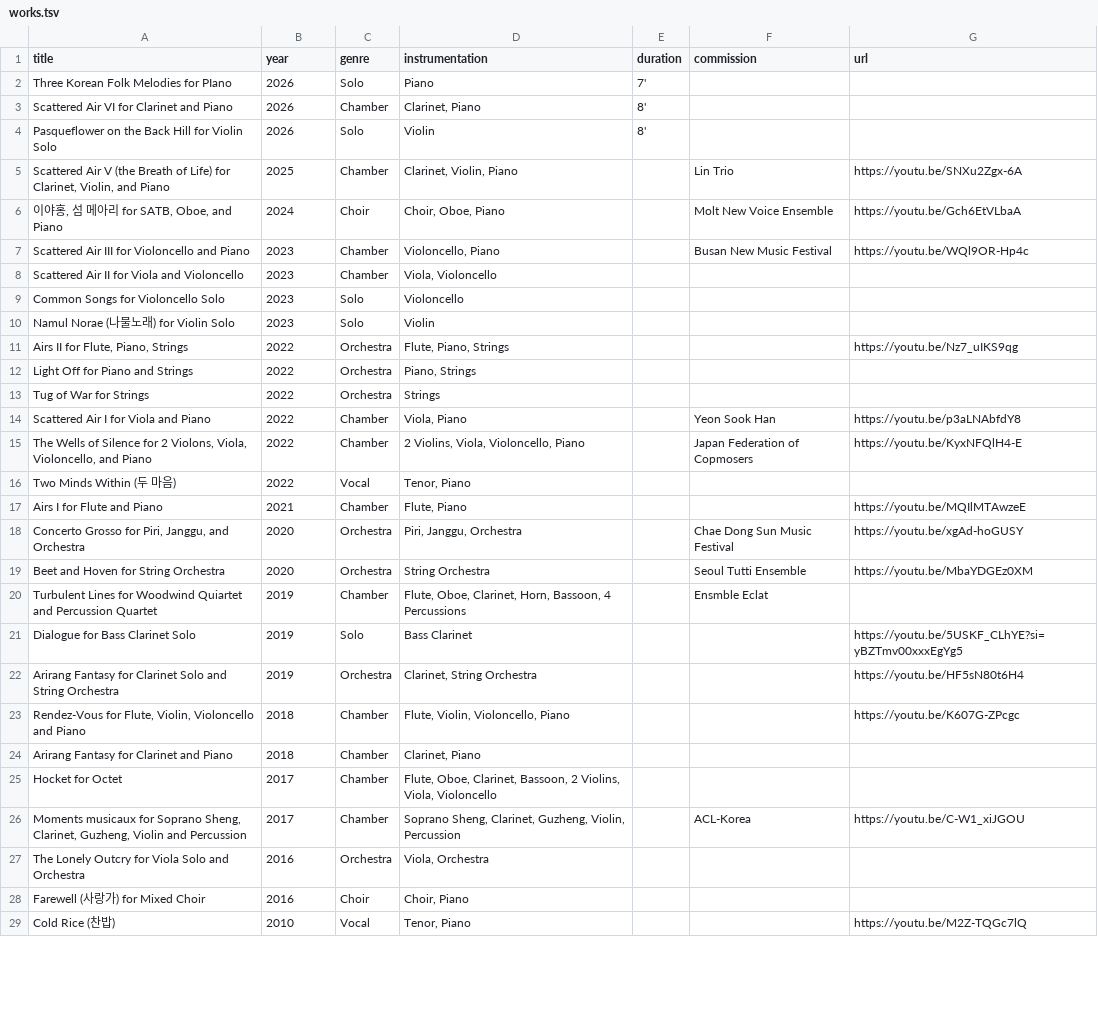
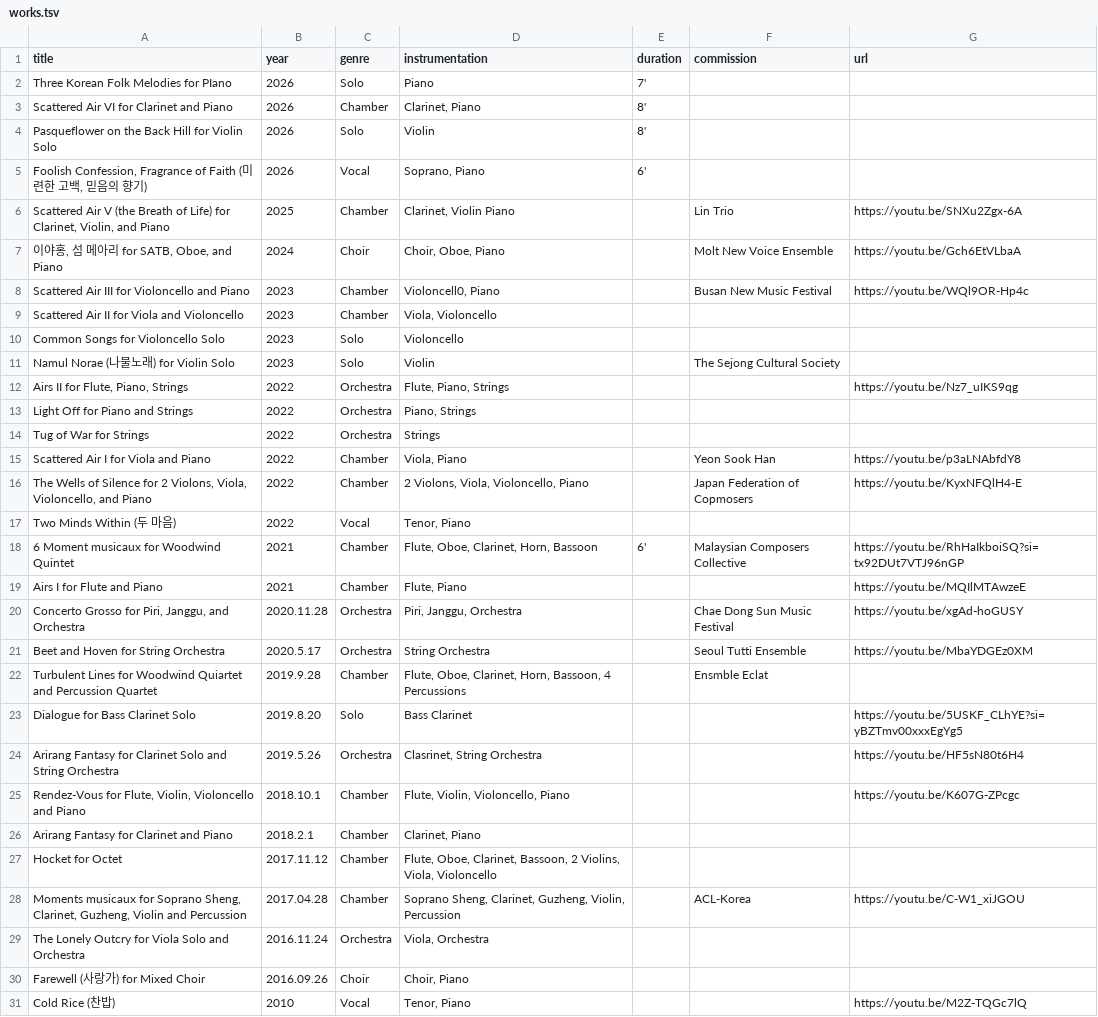
Before and after one commit to sjchung70/sjchung70.github.io, a TSV file: data/works.tsv, drawn as a sheet; only a part is shown; the diff covers the shown part only.

Commit message:
Update Works catalogue from latest Excel

```diff
--- a/data/works.tsv
+++ b/data/works.tsv
@@ -4,8 +4,9 @@ Scattered Air VI for Clarinet and Piano	2026	Chamber	Clarinet, Piano	8'
 Pasqueflower on the Back Hill for Violin Solo	2026	Solo	Violin	8'		
-Scattered Air V (the Breath of Life) for Clarinet, Violin, and Piano	2025	Chamber	Clarinet, Violin, Piano		Lin Trio	https://youtu.be/SNXu2Zgx-6A
+Foolish Confession, Fragrance of Faith (미련한 고백, 믿음의 향기)	2026	Vocal	Soprano, Piano	6'		
+Scattered Air V (the Breath of Life) for Clarinet, Violin, and Piano	2025	Chamber	Clarinet, Violin Piano		Lin Trio	https://youtu.be/SNXu2Zgx-6A
 이야홍, 섬 메아리 for SATB, Oboe, and Piano	2024	Choir	Choir, Oboe, Piano		Molt New Voice Ensemble	https://youtu.be/Gch6EtVLbaA
-Scattered Air III for Violoncello and Piano	2023	Chamber	Violoncello, Piano		Busan New Music Festival	https://youtu.be/WQl9OR-Hp4c
+Scattered Air III for Violoncello and Piano	2023	Chamber	Violoncell0, Piano		Busan New Music Festival	https://youtu.be/WQl9OR-Hp4c
 Scattered Air II for Viola and Violoncello	2023	Chamber	Viola, Violoncello			
 Common Songs for Violoncello Solo	2023	Solo	Violoncello			
-Namul Norae (나물노래) for Violin Solo	2023	Solo	Violin			
+Namul Norae (나물노래) for Violin Solo	2023	Solo	Violin		The Sejong Cultural Society	
 Airs II for Flute, Piano, Strings	2022	Orchestra	Flute, Piano, Strings			https://youtu.be/Nz7_uIKS9qg
@@ -14,16 +15,17 @@ Tug of War for Strings	2022	Orchestra	Strings
 Scattered Air I for Viola and Piano	2022	Chamber	Viola, Piano		Yeon Sook Han	https://youtu.be/p3aLNAbfdY8
-The Wells of Silence for 2 Violons, Viola, Violoncello, and Piano	2022	Chamber	2 Violins, Viola, Violoncello, Piano		Japan Federation of Copmosers	https://youtu.be/KyxNFQlH4-E
+The Wells of Silence for 2 Violons, Viola, Violoncello, and Piano	2022	Chamber	2 Violons, Viola, Violoncello, Piano		Japan Federation of Copmosers	https://youtu.be/KyxNFQlH4-E
 Two Minds Within (두 마음)	2022	Vocal	Tenor, Piano			
+6 Moment musicaux for Woodwind Quintet	2021	Chamber	Flute, Oboe, Clarinet, Horn, Bassoon	6'	Malaysian Composers Collective	https://youtu.be/RhHaIkboiSQ?si=tx92DUt7VTJ96nGP
 Airs I for Flute and Piano	2021	Chamber	Flute, Piano			https://youtu.be/MQIlMTAwzeE
-Concerto Grosso for Piri, Janggu, and Orchestra	2020	Orchestra	Piri, Janggu, Orchestra		Chae Dong Sun Music Festival	https://youtu.be/xgAd-hoGUSY
-Beet and Hoven for String Orchestra	2020	Orchestra	String Orchestra		Seoul Tutti Ensemble	https://youtu.be/MbaYDGEz0XM
-Turbulent Lines for Woodwind Quiartet and Percussion Quartet	2019	Chamber	Flute, Oboe, Clarinet, Horn, Bassoon, 4 Percussions		Ensmble Eclat	
-Dialogue for Bass Clarinet Solo	2019	Solo	Bass Clarinet			https://youtu.be/5USKF_CLhYE?si=yBZTmv00xxxEgYg5
-Arirang Fantasy for Clarinet Solo and String Orchestra	2019	Orchestra	Clarinet, String Orchestra			https://youtu.be/HF5sN80t6H4
-"Rendez-Vous" for Flute, Violin, Violoncello and Piano	2018	Chamber	Flute, Violin, Violoncello, Piano			https://youtu.be/K607G-ZPcgc
-Arirang Fantasy for Clarinet and Piano	2018	Chamber	Clarinet, Piano			
-Hocket for Octet	2017	Chamber	Flute, Oboe, Clarinet, Bassoon, 2 Violins, Viola, Violoncello			
-Moments musicaux for Soprano Sheng, Clarinet, Guzheng, Violin and Percussion	2017	Chamber	Soprano Sheng, Clarinet, Guzheng, Violin, Percussion		ACL-Korea	https://youtu.be/C-W1_xiJGOU
-The Lonely Outcry for Viola Solo and Orchestra	2016	Orchestra	Viola, Orchestra			
-Farewell (사랑가) for Mixed Choir	2016	Choir	Choir, Piano			
+Concerto Grosso for Piri, Janggu, and Orchestra	2020.11.28	Orchestra	Piri, Janggu, Orchestra		Chae Dong Sun Music Festival	https://youtu.be/xgAd-hoGUSY
+Beet and Hoven for String Orchestra	2020.5.17	Orchestra	String Orchestra		Seoul Tutti Ensemble	https://youtu.be/MbaYDGEz0XM
+Turbulent Lines for Woodwind Quiartet and Percussion Quartet	2019.9.28	Chamber	Flute, Oboe, Clarinet, Horn, Bassoon, 4 Percussions		Ensmble Eclat	
+Dialogue for Bass Clarinet Solo	2019.8.20	Solo	Bass Clarinet			https://youtu.be/5USKF_CLhYE?si=yBZTmv00xxxEgYg5
+Arirang Fantasy for Clarinet Solo and String Orchestra	2019.5.26	Orchestra	Clasrinet, String Orchestra			https://youtu.be/HF5sN80t6H4
+"Rendez-Vous" for Flute, Violin, Violoncello and Piano	2018.10.1	Chamber	Flute, Violin, Violoncello, Piano			https://youtu.be/K607G-ZPcgc
+Arirang Fantasy for Clarinet and Piano	2018.2.1	Chamber	Clarinet, Piano			
+Hocket for Octet	2017.11.12	Chamber	Flute, Oboe, Clarinet, Bassoon, 2 Violins, Viola, Violoncello			
+Moments musicaux for Soprano Sheng, Clarinet, Guzheng, Violin and Percussion	2017.04.28	Chamber	Soprano Sheng, Clarinet, Guzheng, Violin, Percussion		ACL-Korea	https://youtu.be/C-W1_xiJGOU
+The Lonely Outcry for Viola Solo and Orchestra	2016.11.24	Orchestra	Viola, Orchestra			
+Farewell (사랑가) for Mixed Choir	2016.09.26	Choir	Choir, Piano			
 Cold Rice (찬밥)	2010	Vocal	Tenor, Piano			https://youtu.be/M2Z-TQGc7lQ
```
Also changed, not shown: 1 added row and 59 edited cells elsewhere in this file.
